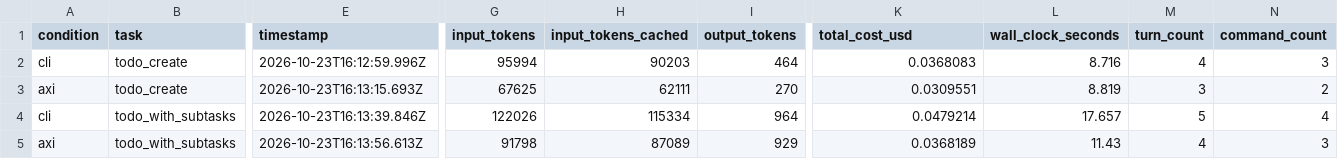
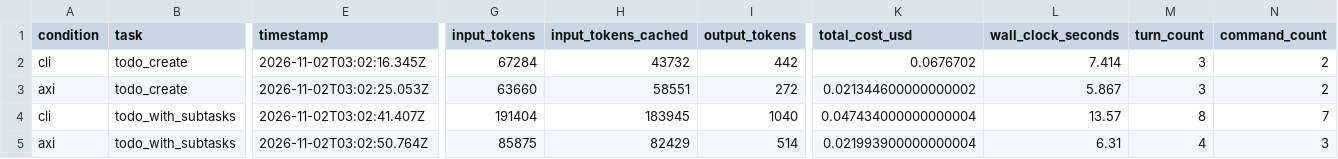
Before and after one commit to calebl/basecamp-axi, a CSV file: bench/published-results/write/report.csv, drawn as a sheet; only a part is shown, gaps mark what is left out; the diff covers the shown part only; the diff names each change by its address in the sheet, - before the commit and + after, or states it on an @@ line.

Commit message:
bench: rerun write suite after subtask and upload commands (#8)
Publish the 2026-11-01 write results (basecamp-axi 0.2.0) and keep the
2026-10-23 run under published-results/write/history/.

Co-authored-by: Caleb LeNoir <calebl@users.noreply.github.com>

```diff
--- a/bench/published-results/write/report.csv
+++ b/bench/published-results/write/report.csv
-E2 (timestamp): 2026-10-23T16:12:59.996Z
+E2 (timestamp): 2026-11-02T03:02:16.345Z
-G2 (input_tokens): 95994
+G2 (input_tokens): 67284
-H2 (input_tokens_cached): 90203
+H2 (input_tokens_cached): 43732
-I2 (output_tokens): 464
+I2 (output_tokens): 442
-K2 (total_cost_usd): 0.0368083
+K2 (total_cost_usd): 0.0676702
-L2 (wall_clock_seconds): 8.716
+L2 (wall_clock_seconds): 7.414
-M2 (turn_count): 4
+M2 (turn_count): 3
-N2 (command_count): 3
+N2 (command_count): 2
-E3 (timestamp): 2026-10-23T16:13:15.693Z
+E3 (timestamp): 2026-11-02T03:02:25.053Z
-G3 (input_tokens): 67625
+G3 (input_tokens): 63660
-H3 (input_tokens_cached): 62111
+H3 (input_tokens_cached): 58551
-I3 (output_tokens): 270
+I3 (output_tokens): 272
-K3 (total_cost_usd): 0.0309551
+K3 (total_cost_usd): 0.021344600000000002
-L3 (wall_clock_seconds): 8.819
+L3 (wall_clock_seconds): 5.867
-E4 (timestamp): 2026-10-23T16:13:39.846Z
+E4 (timestamp): 2026-11-02T03:02:41.407Z
-G4 (input_tokens): 122026
+G4 (input_tokens): 191404
-H4 (input_tokens_cached): 115334
+H4 (input_tokens_cached): 183945
-I4 (output_tokens): 964
+I4 (output_tokens): 1040
-K4 (total_cost_usd): 0.0479214
+K4 (total_cost_usd): 0.047434000000000004
-L4 (wall_clock_seconds): 17.657
+L4 (wall_clock_seconds): 13.57
-M4 (turn_count): 5
+M4 (turn_count): 8
-N4 (command_count): 4
+N4 (command_count): 7
-E5 (timestamp): 2026-10-23T16:13:56.613Z
+E5 (timestamp): 2026-11-02T03:02:50.764Z
-G5 (input_tokens): 91798
+G5 (input_tokens): 85875
-H5 (input_tokens_cached): 87089
+H5 (input_tokens_cached): 82429
-I5 (output_tokens): 929
+I5 (output_tokens): 514
-K5 (total_cost_usd): 0.0368189
+K5 (total_cost_usd): 0.021993900000000004
-L5 (wall_clock_seconds): 11.43
+L5 (wall_clock_seconds): 6.31
```
Also changed, not shown: 117 edited cells elsewhere in this file, 9 other files.
